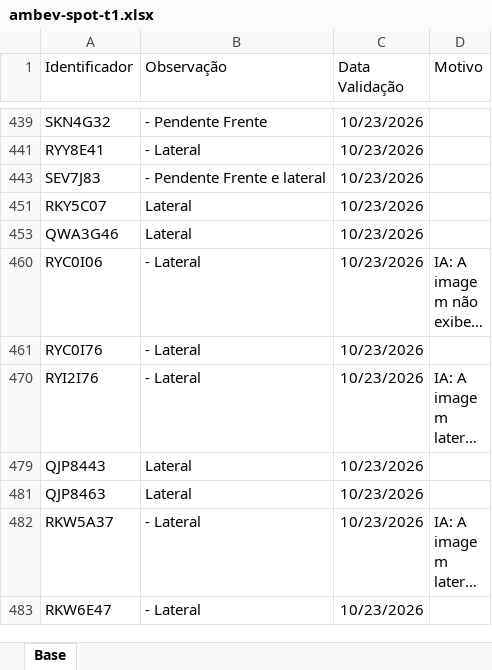
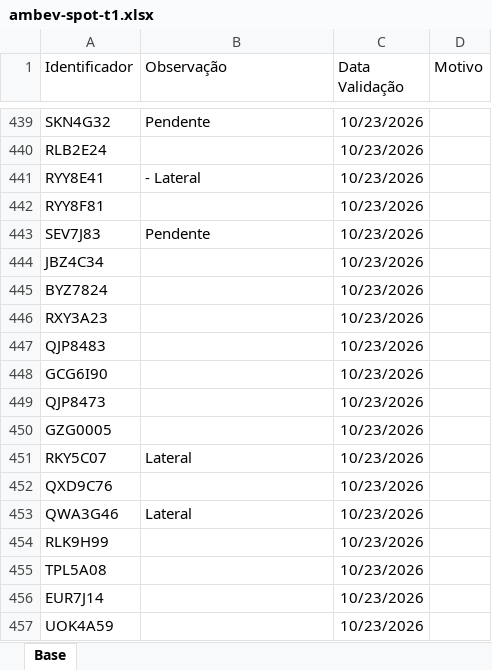
Before and after one commit to SegurancaAmbevDemarco/Analise-IA-Frota-Legal, an Excel workbook: dados/ambev-spot-t1.xlsx, sheet Base, drawn as a sheet; only a part is shown, gaps mark what is left out; the shorter side is filled out with more unchanged rows; long unchanged cells end in …; values as stored, in another font and other column widths than the file's, no borders; the diff covers the shown part only; the diff names each change by its address in the sheet, - before the commit and + after, or states it on an @@ line.

```diff
--- a/dados/ambev-spot-t1.xlsx (sheet Base)
+++ b/dados/ambev-spot-t1.xlsx (sheet Base)
-B439 (Observação): - Pendente Frente
+B439 (Observação): Pendente
@@ row 440 unhidden: RLB2E24 |  | 10/23/2026 @@
@@ row 442 unhidden: RYY8F81 |  | 10/23/2026 @@
-B443 (Observação): - Pendente Frente e lateral
+B443 (Observação): Pendente
@@ row 444 unhidden: JBZ4C34 |  | 10/23/2026 @@
@@ row 445 unhidden: BYZ7824 |  | 10/23/2026 @@
@@ row 446 unhidden: RXY3A23 |  | 10/23/2026 @@
@@ row 447 unhidden: QJP8483 |  | 10/23/2026 @@
@@ row 448 unhidden: GCG6I90 |  | 10/23/2026 @@
@@ row 449 unhidden: QJP8473 |  | 10/23/2026 @@
@@ row 450 unhidden: GZG0005 |  | 10/23/2026 @@
@@ row 452 unhidden: QXD9C76 |  | 10/23/2026 @@
@@ row 454 unhidden: RLK9H99 |  | 10/23/2026 @@
@@ row 455 unhidden: TPL5A08 |  | 10/23/2026 @@
@@ row 456 unhidden: EUR7J14 |  | 10/23/2026 @@
@@ row 457 unhidden: UOK4A59 |  | 10/23/2026 @@
```
Also changed, not shown: 397 hidden or unhidden rows and 3 edited cells elsewhere in this sheet, dados/ambev-revenda.xlsx.
